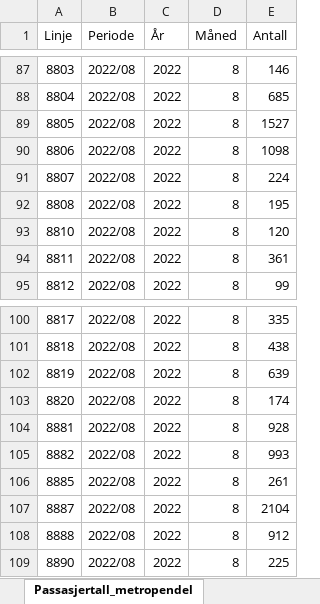
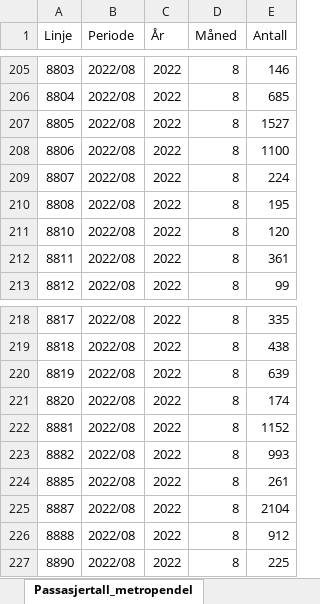
Before and after one commit to klmrules/bypakke_grenland, an Excel workbook: data til pbi/Passasjertall_metropendel.xlsx, sheet Passasjertall_metropendel, drawn as a sheet; only a part is shown, gaps mark what is left out; values as stored, in another font and other column widths than the file's, no borders; addresses are those after the commit; the diff covers the shown part only; the diff names each change by its address in the sheet, - before the commit and + after, or states it on an @@ line.

Commit message:
Oppdaterte passasjertall 092022

```diff
--- a/data til pbi/Passasjertall_metropendel.xlsx (sheet Passasjertall_metropendel)
+++ b/data til pbi/Passasjertall_metropendel.xlsx (sheet Passasjertall_metropendel)
-E208 (Antall): 1098
+E208 (Antall): 1100
-E222 (Antall): 928
+E222 (Antall): 1152
```
Also changed, not shown: 118 added rows and 14 edited cells elsewhere in this sheet, 4 other files.
